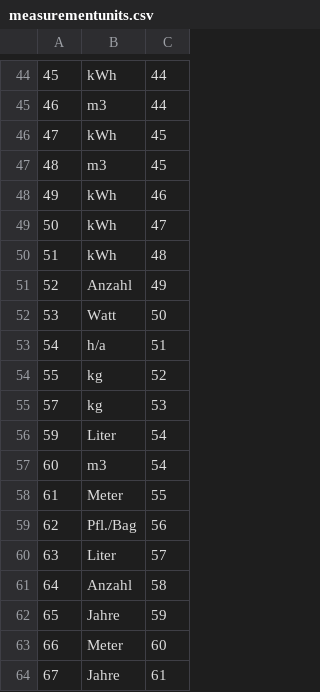
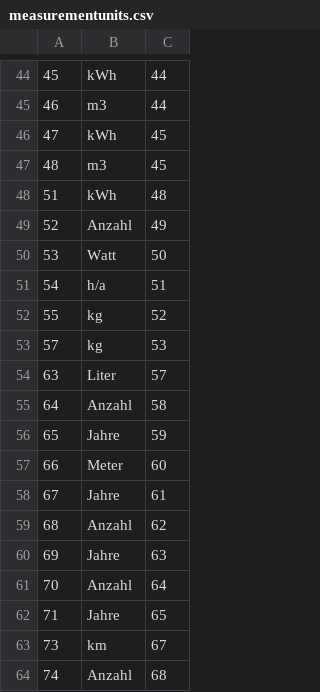
Before and after one commit to Lawdrian/benchmark-system-gb, a CSV file: backend/data/measurementunits.csv, drawn as a sheet; only a part is shown, gaps mark what is left out; the shorter side is filled out with more unchanged rows; the diff names each change by its address in the sheet, - before the commit and + after, or states it on an @@ line.

```diff
--- a/backend/data/measurementunits.csv
+++ b/backend/data/measurementunits.csv
-row 48: 49 | kWh | 46
-row 49: 50 | kWh | 47
-row 56: 59 | Liter | 54
-row 57: 60 | m3 | 54
-row 58: 61 | Meter | 55
-row 59: 62 | Pfl./Bag | 56
```
Also changed, not shown: backend/data/measurements.csv, backend/data/options.csv, 14 other files.
